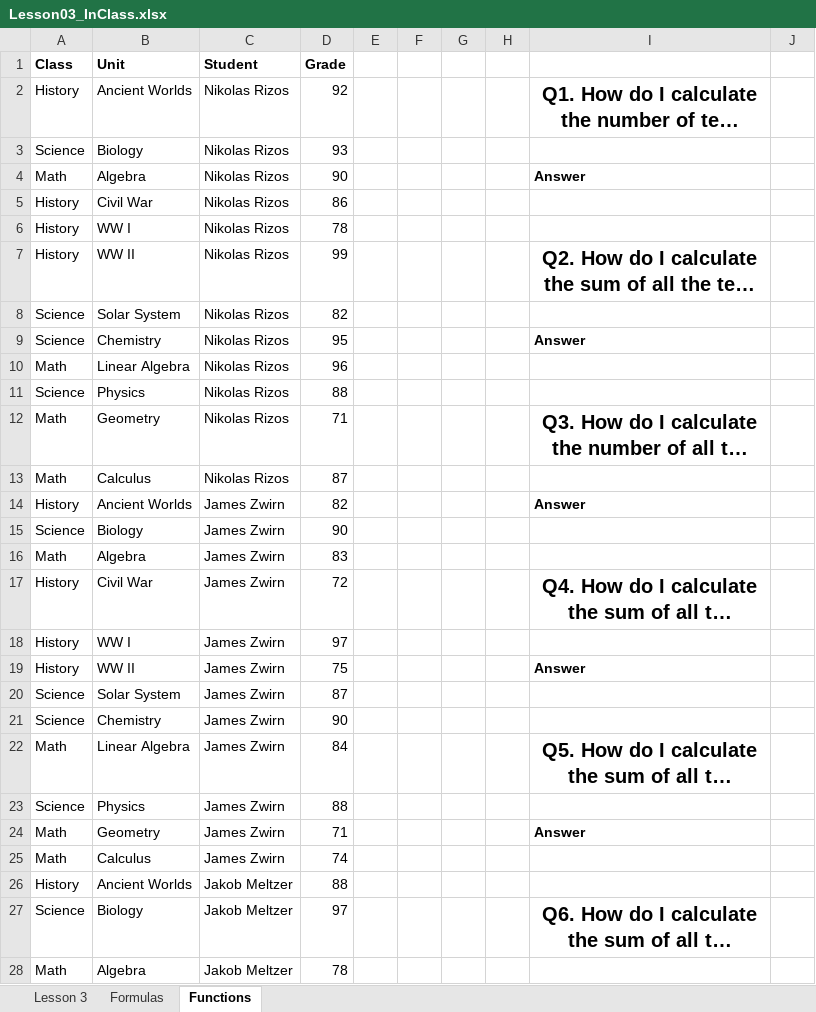
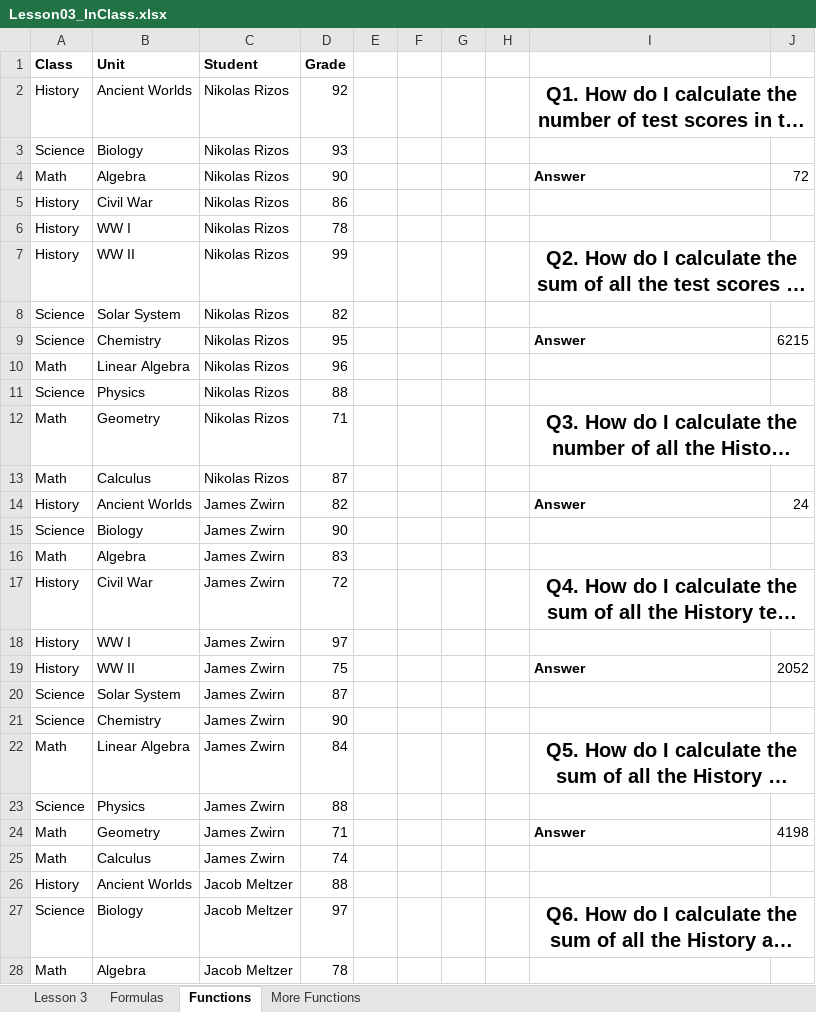
Before and after one commit to coolkidscoding/IntroToExcel, an Excel workbook: Lessons/Lesson03/Lesson03_InClass.xlsx, sheet Functions, drawn as a sheet; only a part is shown; long unchanged cells end in …; values as stored, in another font and other column widths than the file's, no borders; the diff covers the shown part only; the diff names each change by its address in the sheet, - before the commit and + after, or states it on an @@ line.

```diff
--- a/Lessons/Lesson03/Lesson03_InClass.xlsx (sheet Functions)
+++ b/Lessons/Lesson03/Lesson03_InClass.xlsx (sheet Functions)
+sheet tab: More Functions
+I2:J2 merged
-J4: (empty)
+J4: 72
+I7:J7 merged
-J9: (empty)
+J9: 6215
+I12:J12 merged
-J14: (empty)
+J14: 24
+I17:J17 merged
-J19: (empty)
+J19: 2052
+I22:J22 merged
-J24: (empty)
+J24: 4198
-C26:C28 (Student): Jakob Meltzer
+C26:C28 (Student): Jacob Meltzer
+I27:J27 merged
```
Also changed, not shown: 14 edited cells and merged cells elsewhere in this sheet, sheet Formulas, formulas that keep their value, 5 other files.
